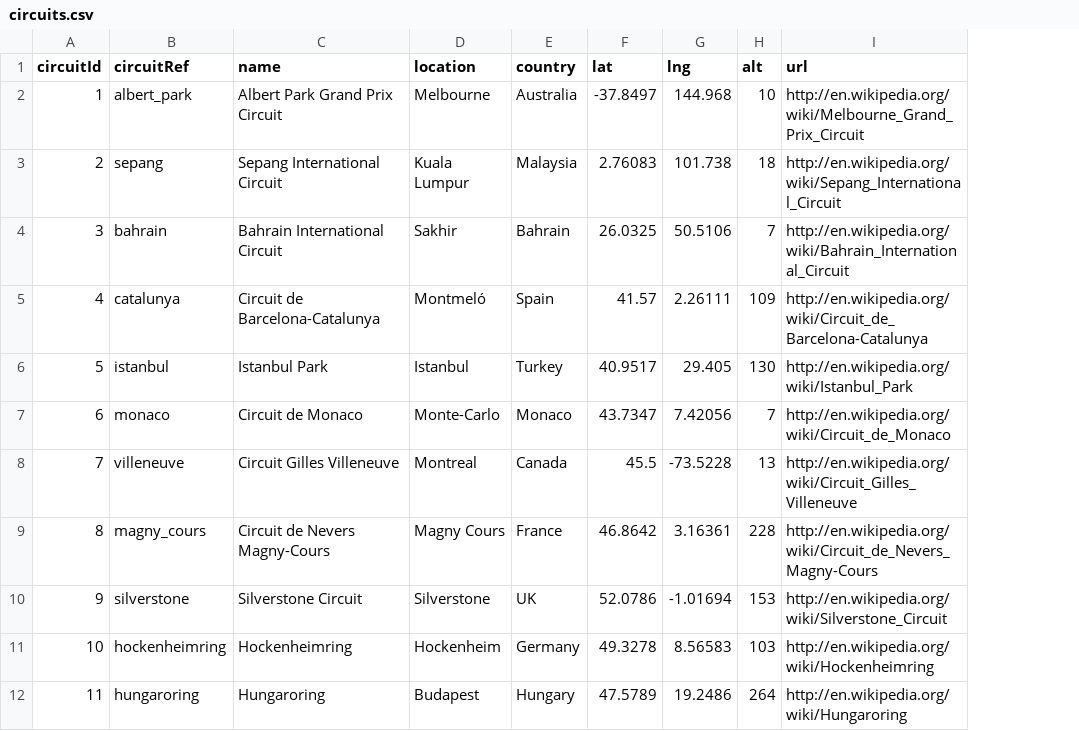
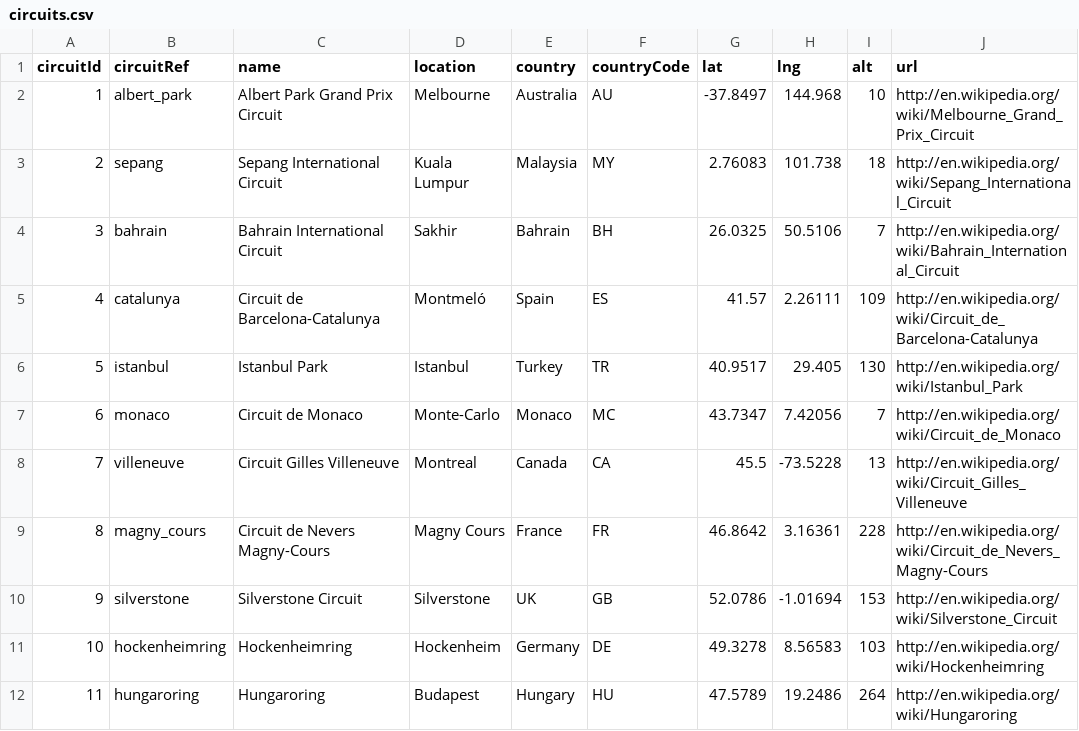
Before and after one commit to OliverDevsCode/F1StatsApp, a CSV file: DATABASE/circuits.csv, drawn as a sheet; only a part is shown; the diff names each change by its address in the sheet, - before the commit and + after, or states it on an @@ line.

Commit message:
Classes added + database functionality + main.js

```diff
--- a/DATABASE/circuits.csv
+++ b/DATABASE/circuits.csv
+column F (countryCode), rows 2-12: AU | MY | BH | ES | TR | MC | CA | FR | GB | DE | HU
```
Also changed, not shown: 5 other files.
